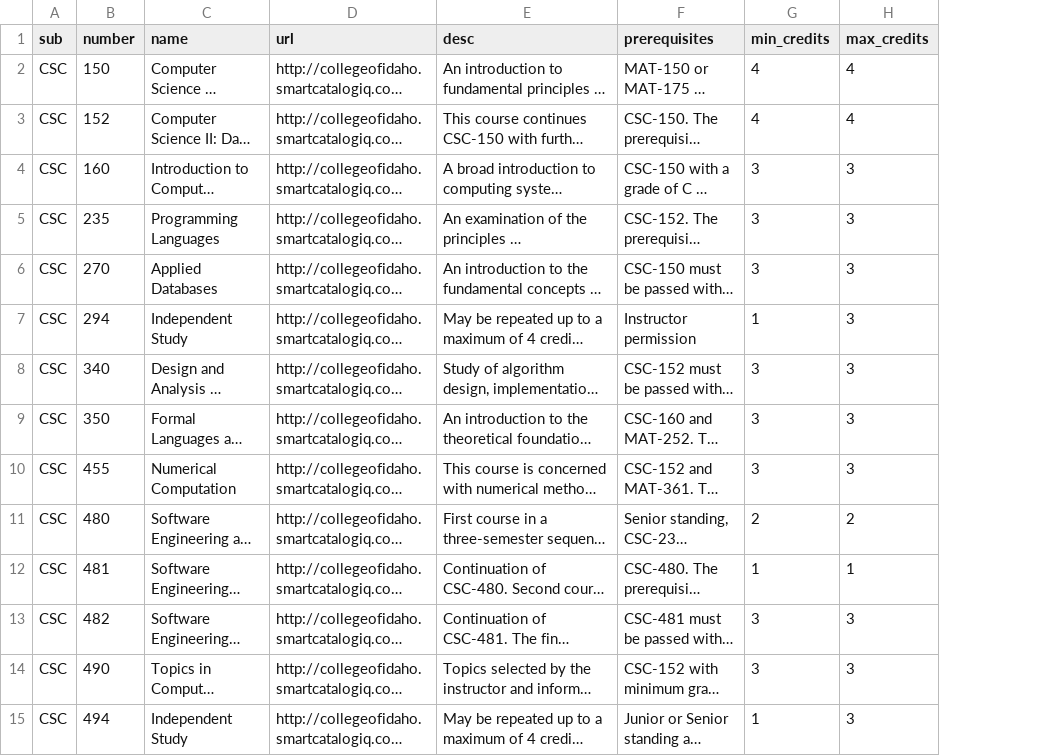
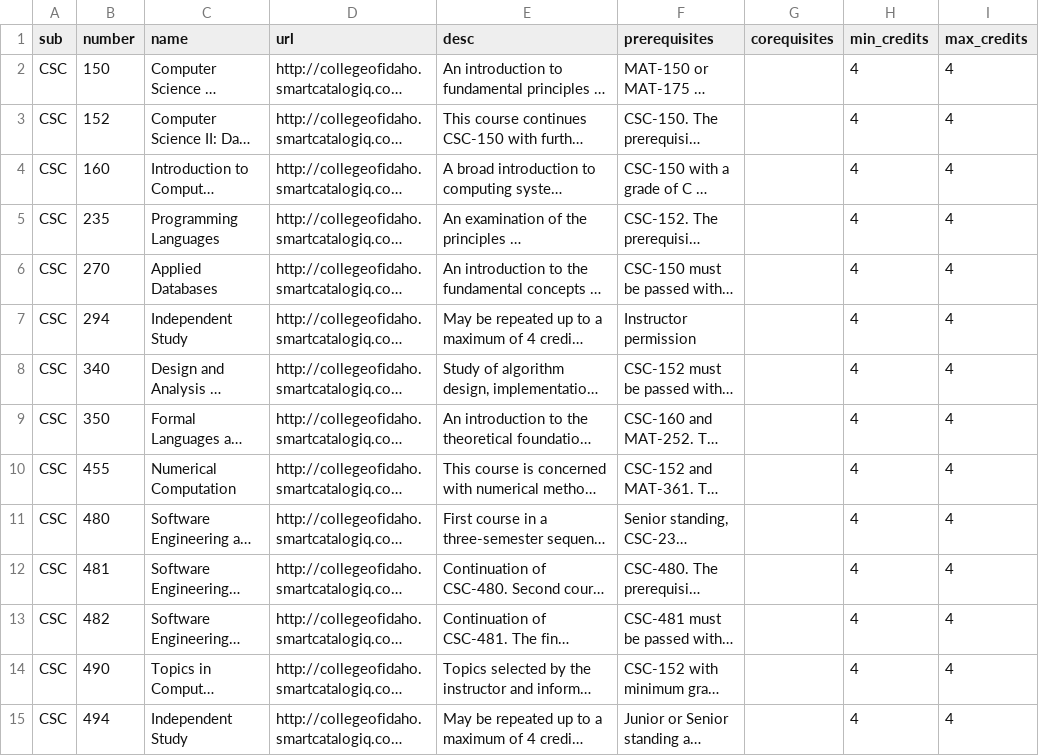
Before and after one commit to Billings007/peak-neo4j, a CSV file: data/maps_courses.csv, drawn as a sheet; only a part is shown; long unchanged cells end in …; addresses are those after the commit; the diff covers the shown part only; the diff names each change by its address in the sheet, - before the commit and + after, or states it on an @@ line.

```diff
--- a/data/maps_courses.csv
+++ b/data/maps_courses.csv
+column G (corequisites), empty
-H4:H6 (min_credits): 3
+H4:H6 (min_credits): 4
-I4:I10 (max_credits): 3
+I4:I10 (max_credits): 4
-H7 (min_credits): 1
+H7 (min_credits): 4
-H8:H10 (min_credits): 3
+H8:H10 (min_credits): 4
-H11 (min_credits): 2
+H11 (min_credits): 4
-I11 (max_credits): 2
+I11 (max_credits): 4
-H12 (min_credits): 1
+H12 (min_credits): 4
-I12 (max_credits): 1
+I12 (max_credits): 4
-H13:H14 (min_credits): 3
+H13:H14 (min_credits): 4
-I13:I15 (max_credits): 3
+I13:I15 (max_credits): 4
-H15 (min_credits): 1
+H15 (min_credits): 4
```
Also changed, not shown: 126 edited cells elsewhere in this file, 3 other files.
